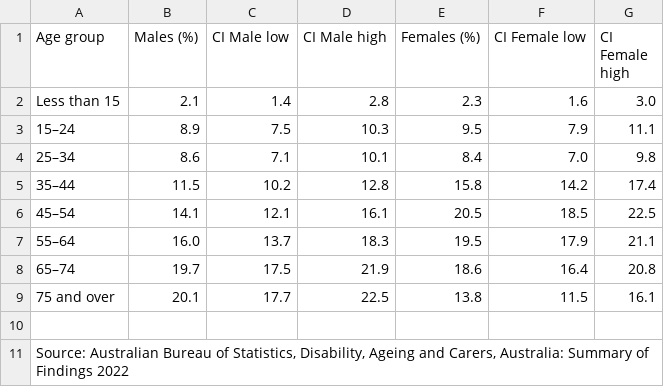
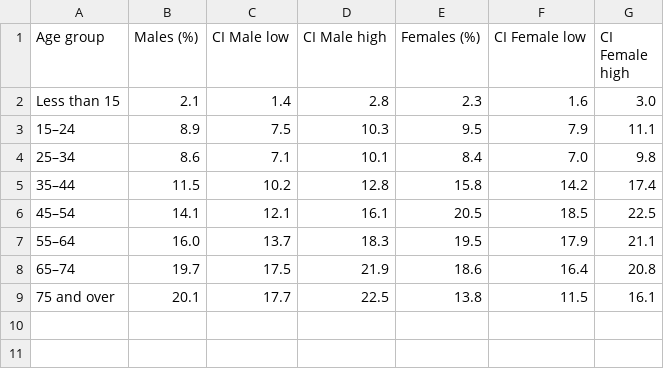
Before and after one commit to aryanmehan05-bot/FIT3179-Assignment-2, a CSV file: data/proportioncare.csv, drawn as a sheet; the diff names each change by its address in the sheet, - before the commit and + after, or states it on an @@ line.

Commit message:
changes made to data

```diff
--- a/data/proportioncare.csv
+++ b/data/proportioncare.csv
-row 10: (empty)
-row 11: Source: Australian Bureau of Statistics, Disability, Ageing and Carers, Australia: Summary of Findings 2022
```
Also changed, not shown: 1 other file.
